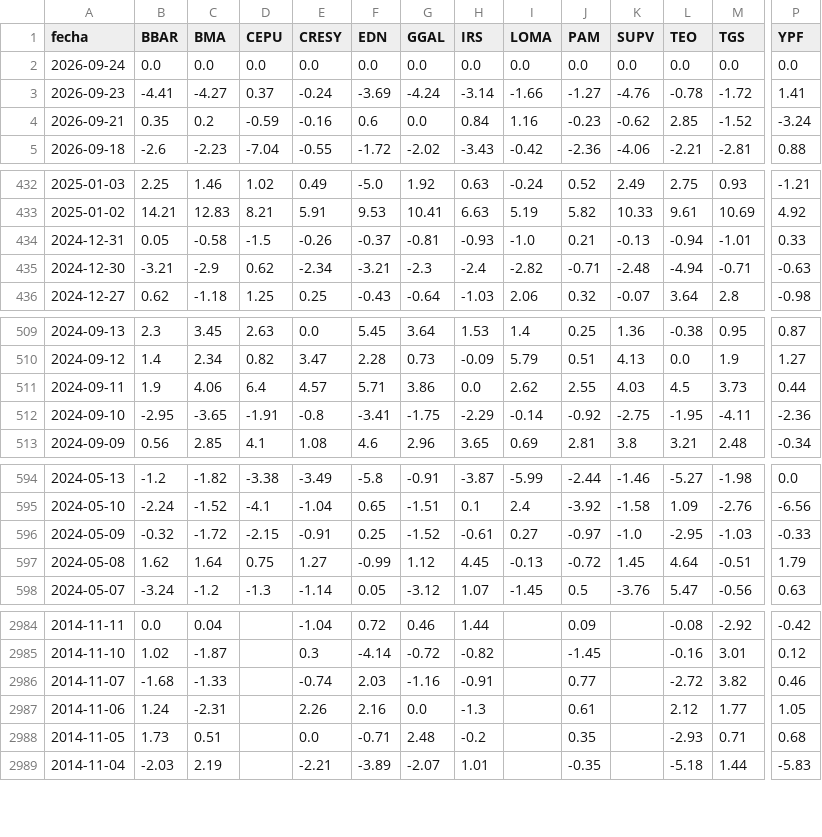
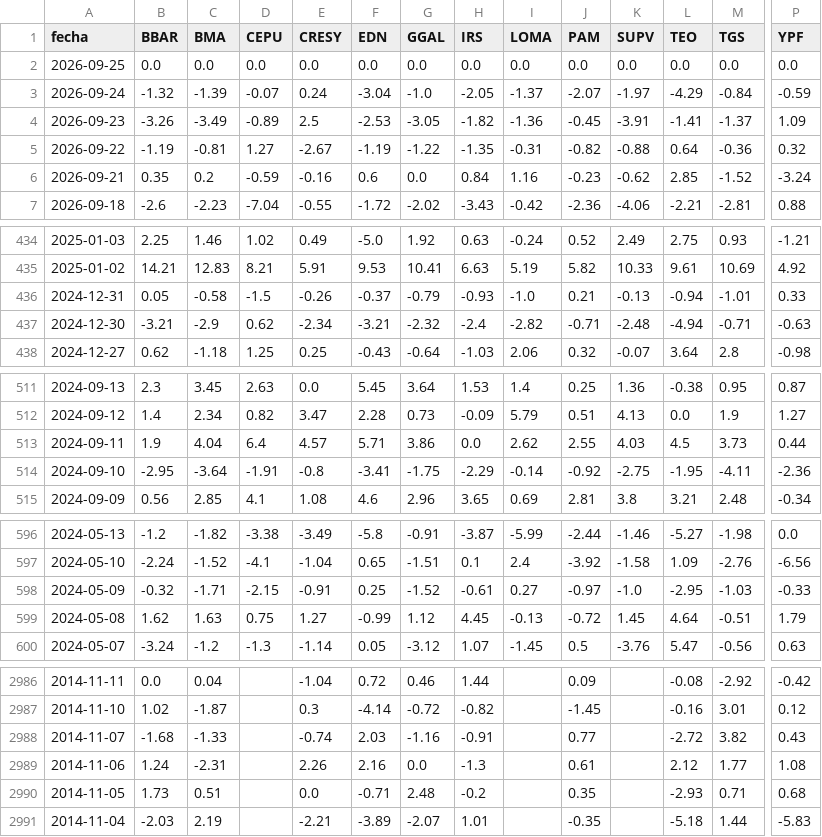
Before and after one commit to jesusrobles824/Automatizacion-descarga-bases-de-datos-Python, a CSV file: ADRs_variacion_porcentual_diaria.csv, drawn as a sheet; only a part is shown, gaps mark what is left out; addresses are those after the commit; rows hold the shown columns only; the diff covers the shown part only; the diff names each change by its address in the sheet, - before the commit and + after, or states it on an @@ line.

```diff
--- a/ADRs_variacion_porcentual_diaria.csv
+++ b/ADRs_variacion_porcentual_diaria.csv
-A2 (fecha): 2026-09-24
+A2 (fecha): 2026-09-25
+row 3: 2026-09-24 | -1.32 | -1.39 | -0.07 | 0.24 | -3.04 | -1.0 | -2.05 | -1.37 | -2.07 | -1.97 | -4.29 | -0.84 | -0.59
-B4 (BBAR): -4.41
+B4 (BBAR): -3.26
-C4 (BMA): -4.27
+C4 (BMA): -3.49
-D4 (CEPU): 0.37
+D4 (CEPU): -0.89
-E4 (CRESY): -0.24
+E4 (CRESY): 2.5
-F4 (EDN): -3.69
+F4 (EDN): -2.53
-G4 (GGAL): -4.24
+G4 (GGAL): -3.05
-H4 (IRS): -3.14
+H4 (IRS): -1.82
-I4 (LOMA): -1.66
+I4 (LOMA): -1.36
-J4 (PAM): -1.27
+J4 (PAM): -0.45
-K4 (SUPV): -4.76
+K4 (SUPV): -3.91
-L4 (TEO): -0.78
+L4 (TEO): -1.41
-M4 (TGS): -1.72
+M4 (TGS): -1.37
-P4 (YPF): 1.41
+P4 (YPF): 1.09
+row 5: 2026-09-22 | -1.19 | -0.81 | 1.27 | -2.67 | -1.19 | -1.22 | -1.35 | -0.31 | -0.82 | -0.88 | 0.64 | -0.36 | 0.32
-G436 (GGAL): -0.81
+G436 (GGAL): -0.79
-G437 (GGAL): -2.3
+G437 (GGAL): -2.32
-C513 (BMA): 4.06
+C513 (BMA): 4.04
-C514 (BMA): -3.65
+C514 (BMA): -3.64
-C598 (BMA): -1.72
+C598 (BMA): -1.71
-C599 (BMA): 1.64
+C599 (BMA): 1.63
-P2988 (YPF): 0.46
+P2988 (YPF): 0.43
-P2989 (YPF): 1.05
+P2989 (YPF): 1.08
```
Also changed, not shown: 12 edited cells elsewhere in this file, ADRs_Precios.csv, Principales_Tasas_de_Interés_de_Mercado.csv, 7 other files.
